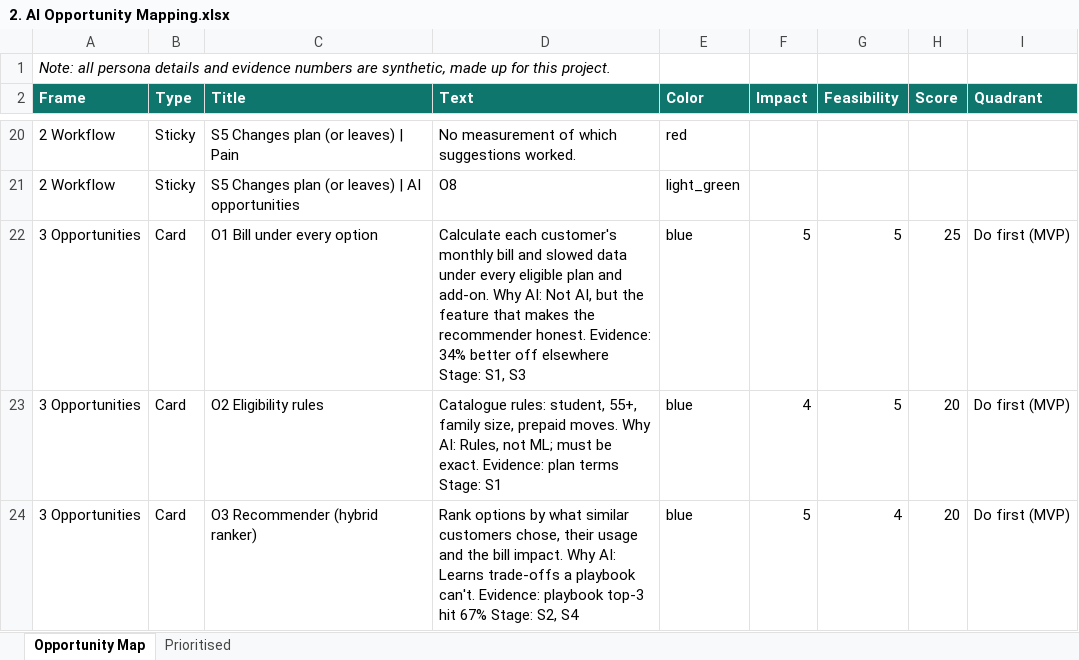
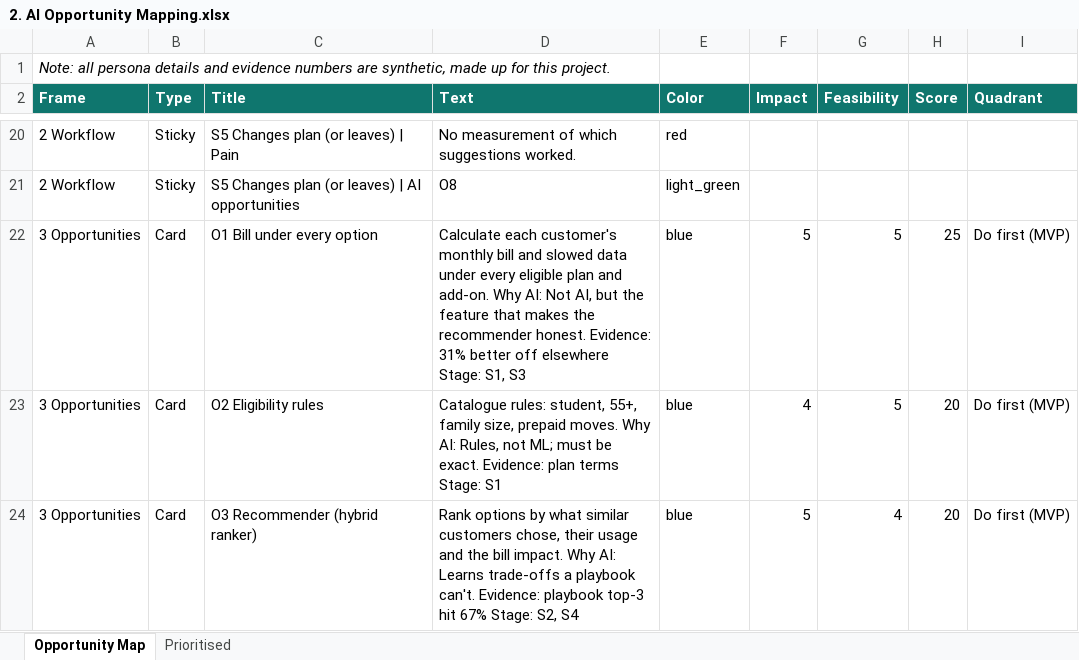
Before and after one commit to ashokburasiya93/novacell-plan-recommender, an Excel workbook: deliverables/2. AI Opportunity Mapping.xlsx, sheet Opportunity Map, drawn as a sheet; only a part is shown, gaps mark what is left out; values as stored, in another font and other column widths than the file's, no borders; the diff names each change by its address in the sheet, - before the commit and + after, or states it on an @@ line.

```diff
--- a/deliverables/2. AI Opportunity Mapping.xlsx (sheet Opportunity Map)
+++ b/deliverables/2. AI Opportunity Mapping.xlsx (sheet Opportunity Map)
-D22 (Text): …honest. Evidence: 34% better off…
+D22 (Text): …honest. Evidence: 31% better off…
```
Also changed, not shown: deliverables/1. Problem Discovery and User Research.xlsx, 1 other file.
